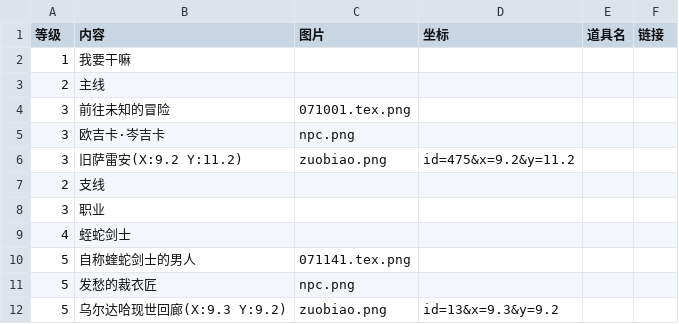
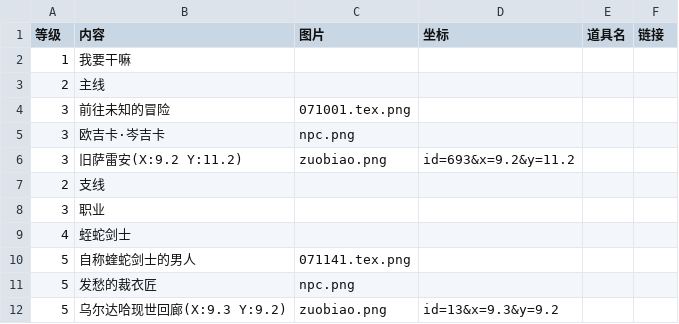
Before and after one commit to ffxiv-cn/tools.ffxiv.cn, a CSV file: lajipai/csv/check7.0.csv, drawn as a sheet; only a part is shown.

```diff
--- a/lajipai/csv/check7.0.csv
+++ b/lajipai/csv/check7.0.csv
@@ -5,3 +5,3 @@
 3,欧吉卡·岑吉卡,npc.png,,,
-3,旧萨雷安(X:9.2 Y:11.2),zuobiao.png,id=475&x=9.2&y=11.2,,
+3,旧萨雷安(X:9.2 Y:11.2),zuobiao.png,id=693&x=9.2&y=11.2,,
 2,支线,,,,
```
Also changed, not shown: lajipai/csv/jobtask.csv, lajipai/csv/yiwen1.csv, 3 other files.
